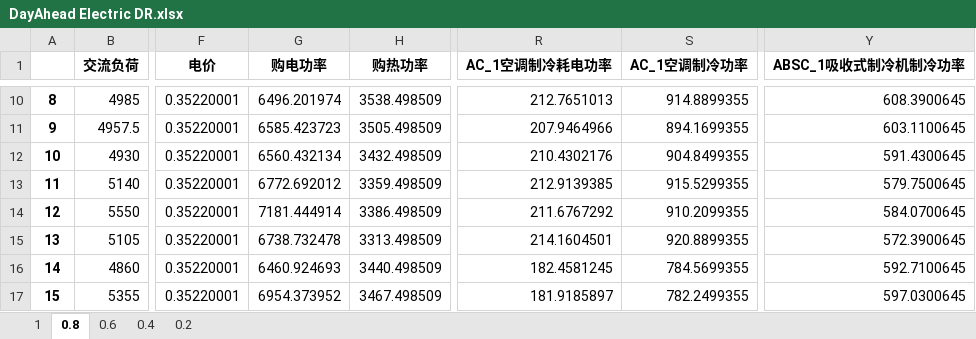
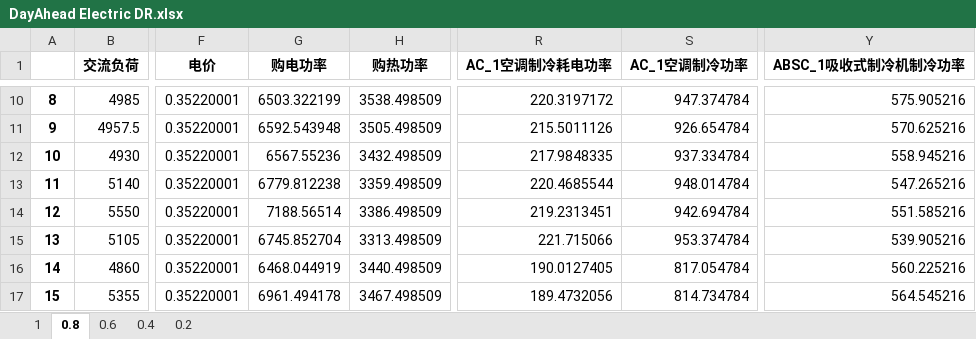
Before and after one commit to zidanessf/microgridOptimalDispatch, an Excel workbook: DayAhead Electric DR.xlsx, sheet 0.8, drawn as a sheet; only a part is shown, gaps mark what is left out; values as stored, in another font and other column widths than the file's, no borders; the diff covers the shown part only; the diff names each change by its address in the sheet, - before the commit and + after, or states it on an @@ line.

```diff
--- a/DayAhead Electric DR.xlsx (sheet 0.8)
+++ b/DayAhead Electric DR.xlsx (sheet 0.8)
-G10 (购电功率): 6496.201974
+G10 (购电功率): 6503.322199
-R10 (AC_1空调制冷耗电功率): 212.7651013
+R10 (AC_1空调制冷耗电功率): 220.3197172
-S10 (AC_1空调制冷功率): 914.8899355
+S10 (AC_1空调制冷功率): 947.374784
-Y10 (ABSC_1吸收式制冷机制冷功率): 608.3900645
+Y10 (ABSC_1吸收式制冷机制冷功率): 575.905216
-G11 (购电功率): 6585.423723
+G11 (购电功率): 6592.543948
-R11 (AC_1空调制冷耗电功率): 207.9464966
+R11 (AC_1空调制冷耗电功率): 215.5011126
-S11 (AC_1空调制冷功率): 894.1699355
+S11 (AC_1空调制冷功率): 926.654784
-Y11 (ABSC_1吸收式制冷机制冷功率): 603.1100645
+Y11 (ABSC_1吸收式制冷机制冷功率): 570.625216
-G12 (购电功率): 6560.432134
+G12 (购电功率): 6567.55236
-R12 (AC_1空调制冷耗电功率): 210.4302176
+R12 (AC_1空调制冷耗电功率): 217.9848335
-S12 (AC_1空调制冷功率): 904.8499355
+S12 (AC_1空调制冷功率): 937.334784
-Y12 (ABSC_1吸收式制冷机制冷功率): 591.4300645
+Y12 (ABSC_1吸收式制冷机制冷功率): 558.945216
-G13 (购电功率): 6772.692012
+G13 (购电功率): 6779.812238
-R13 (AC_1空调制冷耗电功率): 212.9139385
+R13 (AC_1空调制冷耗电功率): 220.4685544
-S13 (AC_1空调制冷功率): 915.5299355
+S13 (AC_1空调制冷功率): 948.014784
-Y13 (ABSC_1吸收式制冷机制冷功率): 579.7500645
+Y13 (ABSC_1吸收式制冷机制冷功率): 547.265216
-G14 (购电功率): 7181.444914
+G14 (购电功率): 7188.56514
-R14 (AC_1空调制冷耗电功率): 211.6767292
+R14 (AC_1空调制冷耗电功率): 219.2313451
-S14 (AC_1空调制冷功率): 910.2099355
+S14 (AC_1空调制冷功率): 942.694784
-Y14 (ABSC_1吸收式制冷机制冷功率): 584.0700645
+Y14 (ABSC_1吸收式制冷机制冷功率): 551.585216
-G15 (购电功率): 6738.732478
+G15 (购电功率): 6745.852704
-R15 (AC_1空调制冷耗电功率): 214.1604501
+R15 (AC_1空调制冷耗电功率): 221.715066
-S15 (AC_1空调制冷功率): 920.8899355
+S15 (AC_1空调制冷功率): 953.374784
-Y15 (ABSC_1吸收式制冷机制冷功率): 572.3900645
+Y15 (ABSC_1吸收式制冷机制冷功率): 539.905216
-G16 (购电功率): 6460.924693
+G16 (购电功率): 6468.044919
-R16 (AC_1空调制冷耗电功率): 182.4581245
+R16 (AC_1空调制冷耗电功率): 190.0127405
-S16 (AC_1空调制冷功率): 784.5699355
+S16 (AC_1空调制冷功率): 817.054784
-Y16 (ABSC_1吸收式制冷机制冷功率): 592.7100645
+Y16 (ABSC_1吸收式制冷机制冷功率): 560.225216
-G17 (购电功率): 6954.373952
+G17 (购电功率): 6961.494178
-R17 (AC_1空调制冷耗电功率): 181.9185897
+R17 (AC_1空调制冷耗电功率): 189.4732056
-S17 (AC_1空调制冷功率): 782.2499355
+S17 (AC_1空调制冷功率): 814.734784
-Y17 (ABSC_1吸收式制冷机制冷功率): 597.0300645
+Y17 (ABSC_1吸收式制冷机制冷功率): 564.545216
```
Also changed, not shown: 310 edited cells elsewhere in this sheet, sheet 0.6, sheet 1, sheet 0.2, sheet 0.4, DayAhead Heat DR.xlsx, dayin.xlsx, 2 other files.
